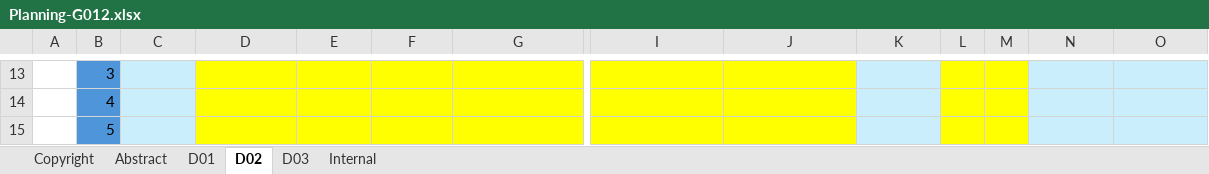
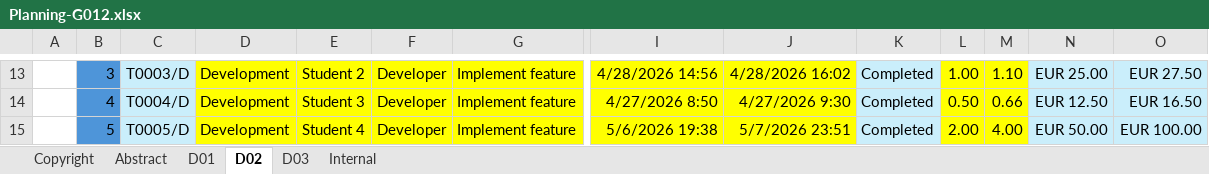
Before and after one commit to aitanavp/Acme-Starters, an Excel workbook: reports/Planning-G012.xlsx, sheet D02, drawn as a sheet; only a part is shown, gaps mark what is left out; values as stored, in another font and other column widths than the file's, no borders; conditional formats not drawn; the diff covers the shown part only; the diff names each change by its address in the sheet, - before the commit and + after, or states it on an @@ line.

```diff
--- a/reports/Planning-G012.xlsx (sheet D02)
+++ b/reports/Planning-G012.xlsx (sheet D02)
-C13: (empty)
+C13: T0003/D
-D13:D15: (empty)
+D13:D15: Development
-E13: (empty)
+E13: Student 2
-F13:F15: (empty)
+F13:F15: Developer
-G13:G15: (empty)
+G13:G15: Implement feature
-I13: (empty)
+I13: 4/28/2026 14:56
-J13: (empty)
+J13: 4/28/2026 16:02
-K13:K15: (empty)
+K13:K15: Completed
-L13: (empty)
+L13: 1.00
-M13: (empty)
+M13: 1.10
-N13: (empty)
+N13: EUR 25.00
-O13: (empty)
+O13: EUR 27.50
-C14: (empty)
+C14: T0004/D
-E14: (empty)
+E14: Student 3
-I14: (empty)
+I14: 4/27/2026 8:50
-J14: (empty)
+J14: 4/27/2026 9:30
-L14: (empty)
+L14: 0.50
-M14: (empty)
+M14: 0.66
-N14: (empty)
+N14: EUR 12.50
-O14: (empty)
+O14: EUR 16.50
-C15: (empty)
+C15: T0005/D
-E15: (empty)
+E15: Student 4
-I15: (empty)
+I15: 5/6/2026 19:38
-J15: (empty)
+J15: 5/7/2026 23:51
-L15: (empty)
+L15: 2.00
-M15: (empty)
+M15: 4.00
-N15: (empty)
+N15: EUR 50.00
-O15: (empty)
+O15: EUR 100.00
```
Also changed, not shown: 170 edited cells elsewhere in this sheet.
